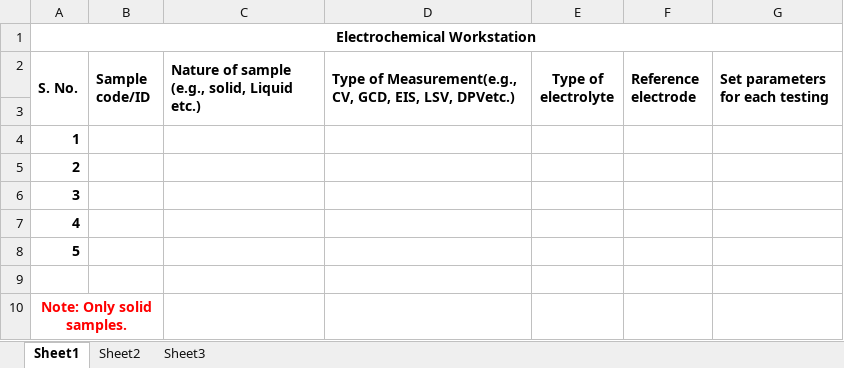
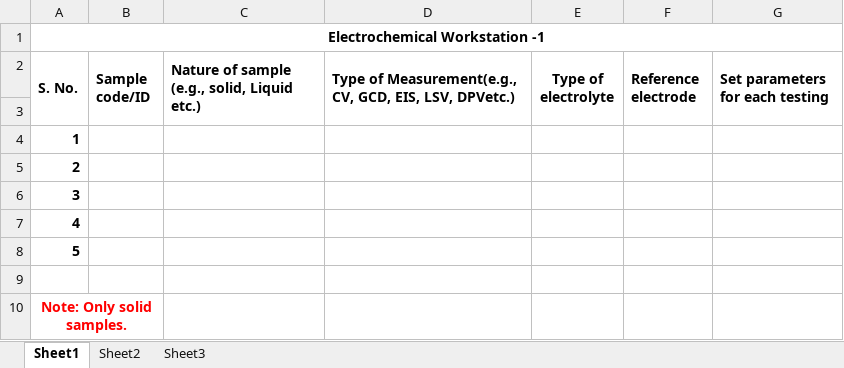
Before and after one commit to softwareArchitectJatinderKumar/Project-New-F, an Excel workbook: src/assets/CifDocumentsTemplates/100000.xlsx, sheet Sheet1, drawn as a sheet; values as stored, in another font and other column widths than the file's, no borders; the diff names each change by its address in the sheet, - before the commit and + after, or states it on an @@ line.

```diff
--- a/src/assets/CifDocumentsTemplates/100000.xlsx (sheet Sheet1)
+++ b/src/assets/CifDocumentsTemplates/100000.xlsx (sheet Sheet1)
-A1 (S. No.): Electrochemical Workstation
+A1 (S. No.): Electrochemical Workstation -1
```
Also changed, not shown: 15 other files.
